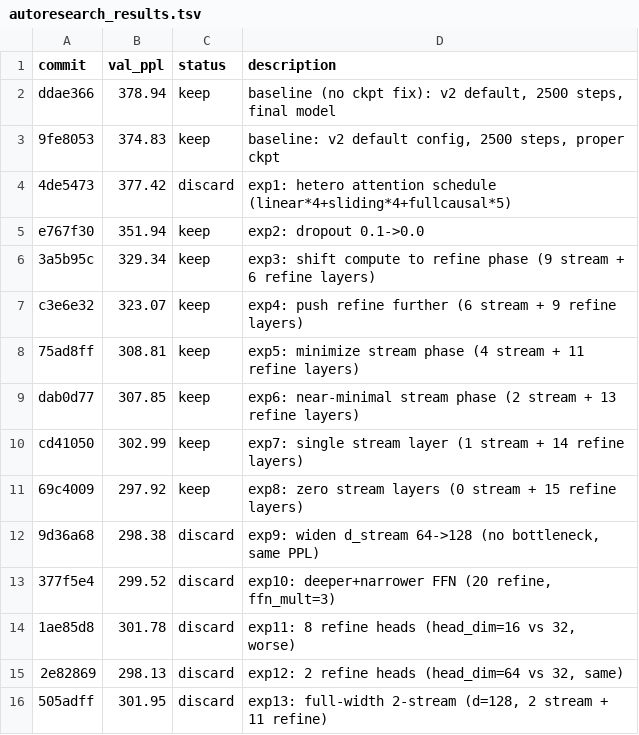
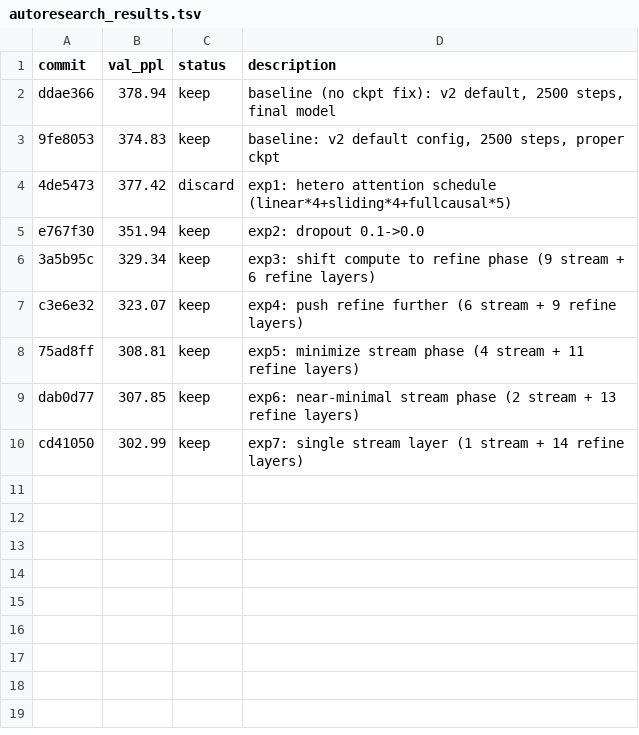
Before and after one commit to CalebisGross/felix-lm, a TSV file: autoresearch_results.tsv, drawn as a sheet.

Commit message:
Revert "autoresearch exp 14: disable depth-extended RoPE (rope_depth_alpha=0)"
This reverts commit 4f14f1577c34a30c6379df7421312a96463fd544.

```diff
--- a/autoresearch_results.tsv
+++ b/autoresearch_results.tsv
@@ -10,7 +10 @@ dab0d77	307.85	keep	exp6: near-minimal stream phase (2 stream + 13 refine layers
 cd41050	302.99	keep	exp7: single stream layer (1 stream + 14 refine layers)
-69c4009	297.92	keep	exp8: zero stream layers (0 stream + 15 refine layers)
-9d36a68	298.38	discard	exp9: widen d_stream 64->128 (no bottleneck, same PPL)
-377f5e4	299.52	discard	exp10: deeper+narrower FFN (20 refine, ffn_mult=3)
-1ae85d8	301.78	discard	exp11: 8 refine heads (head_dim=16 vs 32, worse)
-2e82869	298.13	discard	exp12: 2 refine heads (head_dim=64 vs 32, same)
-505adff	301.95	discard	exp13: full-width 2-stream (d=128, 2 stream + 11 refine)
```
Also changed, not shown: 1 other file.
